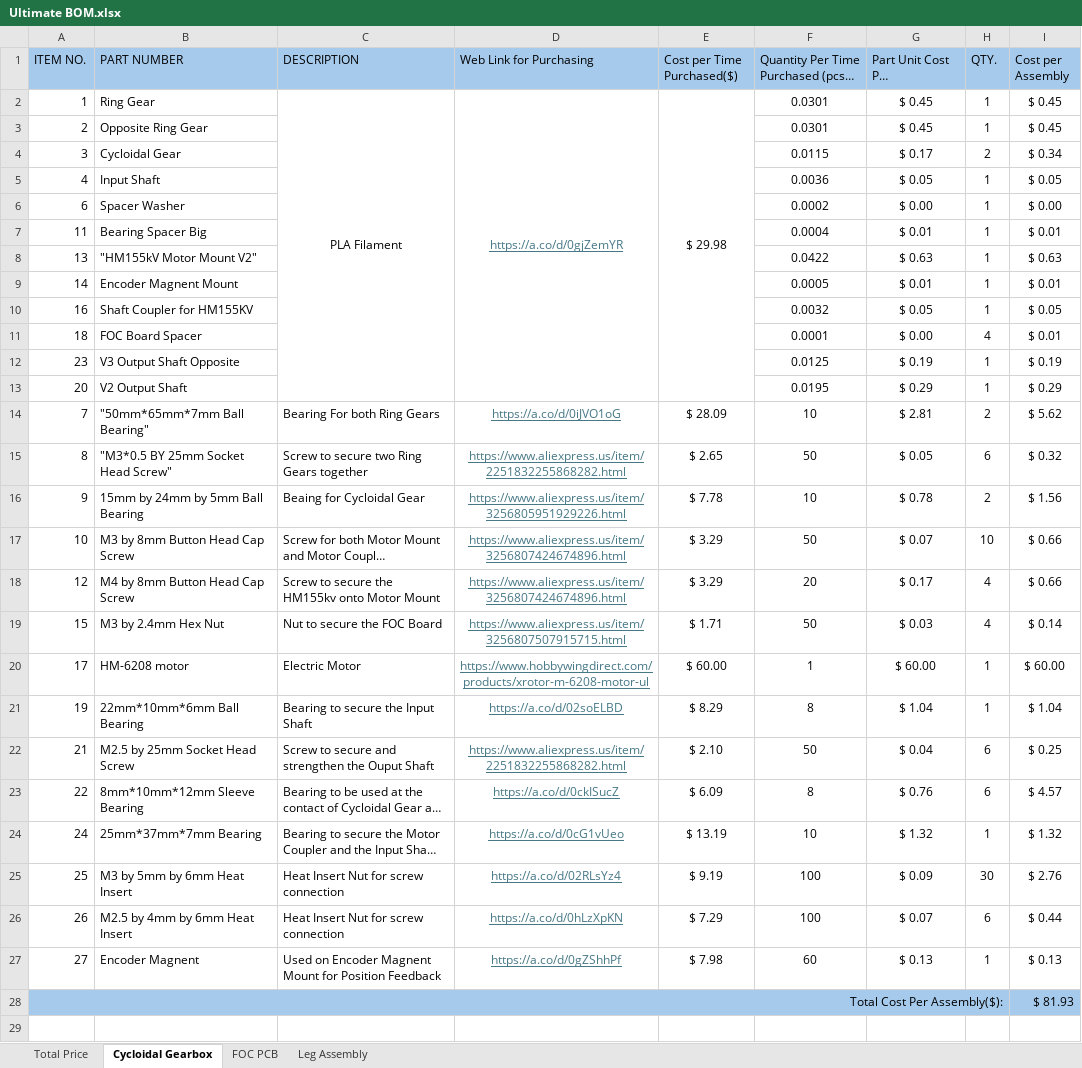
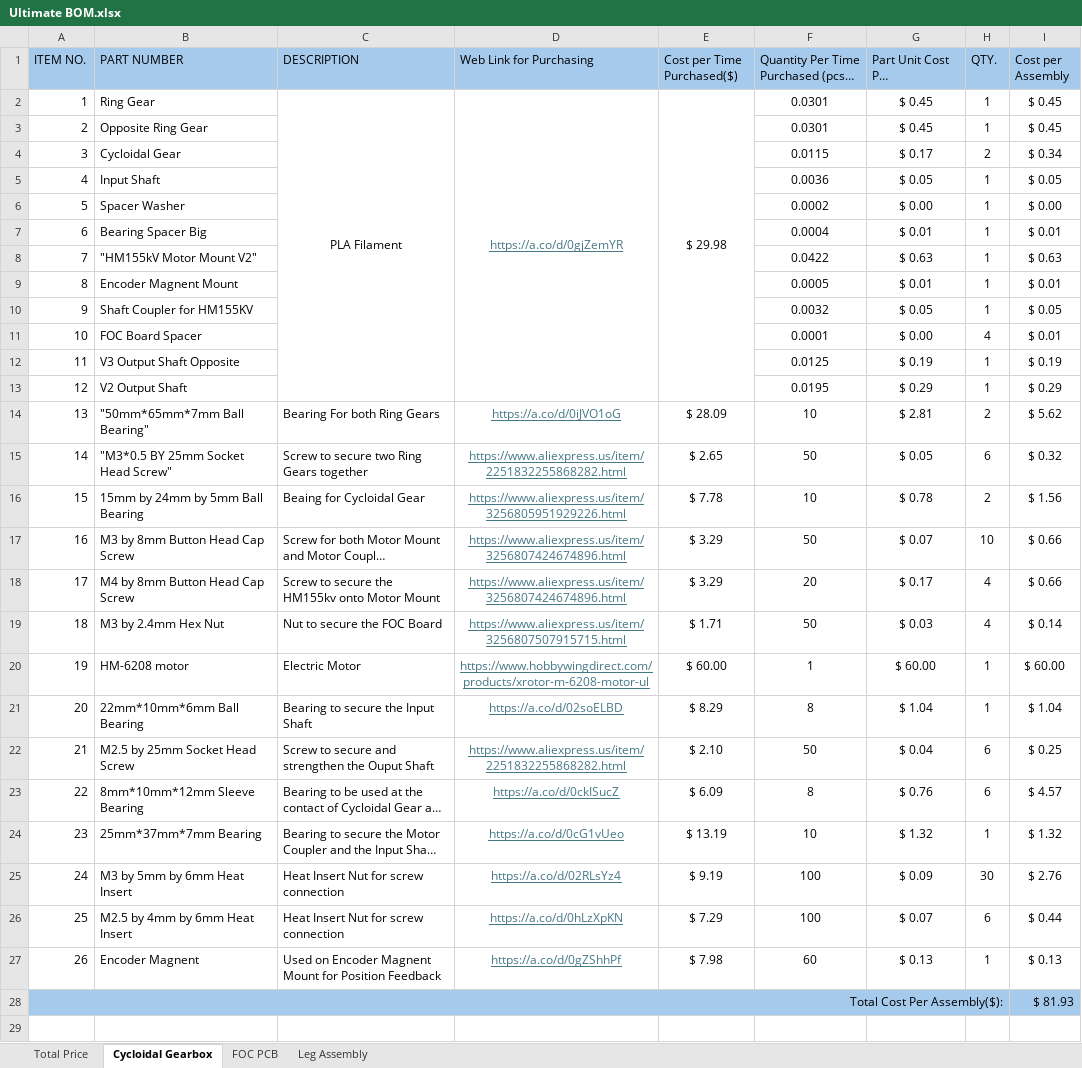
Before and after one commit to eluluke/Quadruped-Robot, an Excel workbook: Purchasing/BOM/Ultimate BOM.xlsx, sheet Cycloidal Gearbox, drawn as a sheet; only a part is shown; long unchanged cells end in …; values as stored, in another font and other column widths than the file's, no borders; conditional formats not drawn; the diff names each change by its address in the sheet, - before the commit and + after, or states it on an @@ line.

```diff
--- a/Purchasing/BOM/Ultimate BOM.xlsx (sheet Cycloidal Gearbox)
+++ b/Purchasing/BOM/Ultimate BOM.xlsx (sheet Cycloidal Gearbox)
-A6 (ITEM NO.): 6
+A6 (ITEM NO.): 5
-A7 (ITEM NO.): 11
+A7 (ITEM NO.): 6
-A8 (ITEM NO.): 13
+A8 (ITEM NO.): 7
-A9 (ITEM NO.): 14
+A9 (ITEM NO.): 8
-A10 (ITEM NO.): 16
+A10 (ITEM NO.): 9
-A11 (ITEM NO.): 18
+A11 (ITEM NO.): 10
-A12 (ITEM NO.): 23
+A12 (ITEM NO.): 11
-A13 (ITEM NO.): 20
+A13 (ITEM NO.): 12
-A14 (ITEM NO.): 7
+A14 (ITEM NO.): 13
-A15 (ITEM NO.): 8
+A15 (ITEM NO.): 14
-A16 (ITEM NO.): 9
+A16 (ITEM NO.): 15
-A17 (ITEM NO.): 10
+A17 (ITEM NO.): 16
-A18 (ITEM NO.): 12
+A18 (ITEM NO.): 17
-A19 (ITEM NO.): 15
+A19 (ITEM NO.): 18
-A20 (ITEM NO.): 17
+A20 (ITEM NO.): 19
-A21 (ITEM NO.): 19
+A21 (ITEM NO.): 20
-A24 (ITEM NO.): 24
+A24 (ITEM NO.): 23
-A25 (ITEM NO.): 25
+A25 (ITEM NO.): 24
-A26 (ITEM NO.): 26
+A26 (ITEM NO.): 25
-A27 (ITEM NO.): 27
+A27 (ITEM NO.): 26
```
Also changed, not shown: sheet FOC PCB, sheet Leg Assembly, sheet Total Price, 2 other files.
